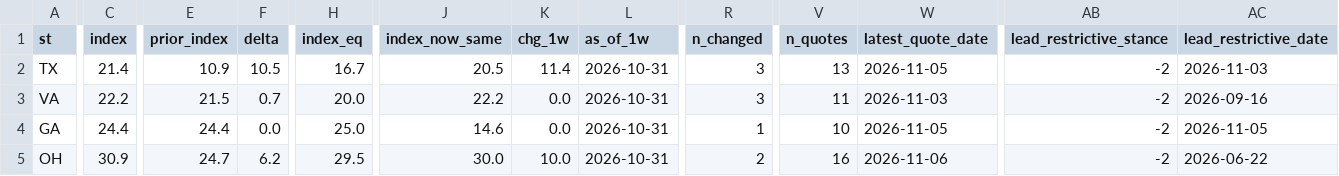
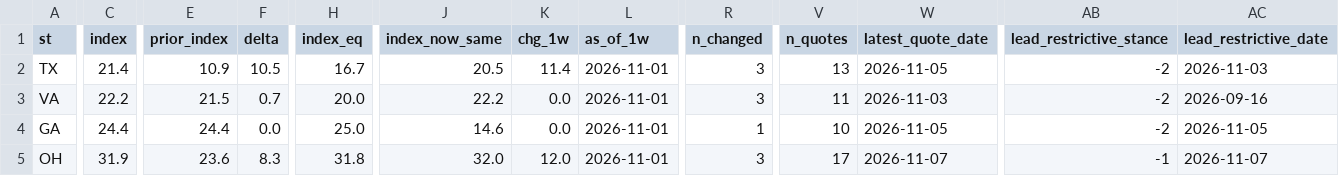
Before and after one commit to jwboswell23/datacenter-risk-feed, a CSV file: feed/state_rhetoric.csv, drawn as a sheet; only a part is shown, gaps mark what is left out; the diff covers the shown part only; the diff names each change by its address in the sheet, - before the commit and + after, or states it on an @@ line.

```diff
--- a/feed/state_rhetoric.csv
+++ b/feed/state_rhetoric.csv
-L2:L5 (as_of_1w): 2026-10-31
+L2:L5 (as_of_1w): 2026-11-01
-C5 (index): 30.9
+C5 (index): 31.9
-E5 (prior_index): 24.7
+E5 (prior_index): 23.6
-F5 (delta): 6.2
+F5 (delta): 8.3
-H5 (index_eq): 29.5
+H5 (index_eq): 31.8
-J5 (index_now_same): 30.0
+J5 (index_now_same): 32.0
-K5 (chg_1w): 10.0
+K5 (chg_1w): 12.0
-R5 (n_changed): 2
+R5 (n_changed): 3
-V5 (n_quotes): 16
+V5 (n_quotes): 17
-W5 (latest_quote_date): 2026-11-06
+W5 (latest_quote_date): 2026-11-07
-AB5 (lead_restrictive_stance): -2
+AB5 (lead_restrictive_stance): -1
-AC5 (lead_restrictive_date): 2026-06-22
+AC5 (lead_restrictive_date): 2026-11-07
```
Also changed, not shown: 2 edited cells elsewhere in this file, feed/events_full.csv, feed/news.csv, 30 other files.
